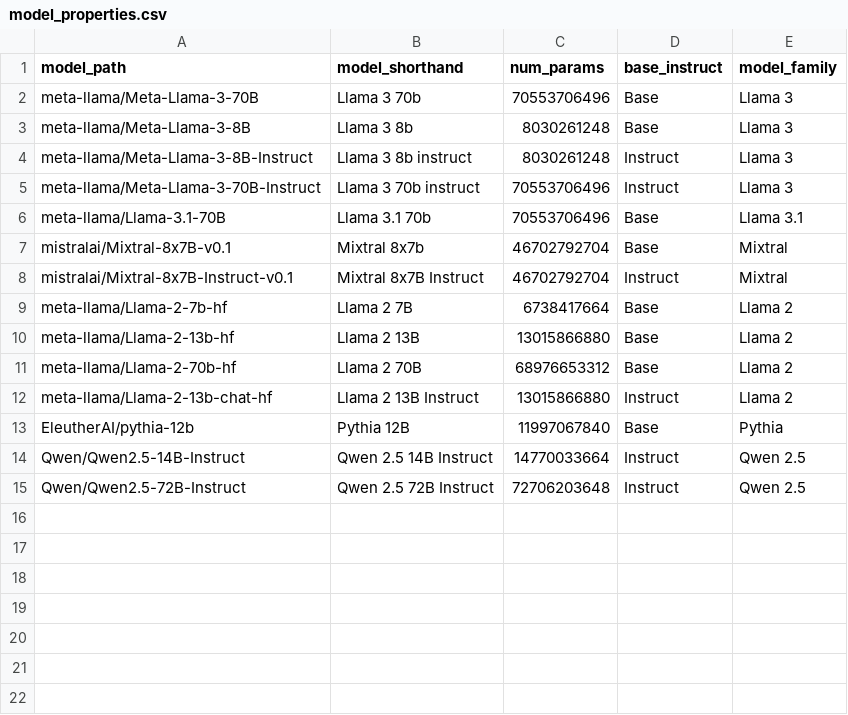
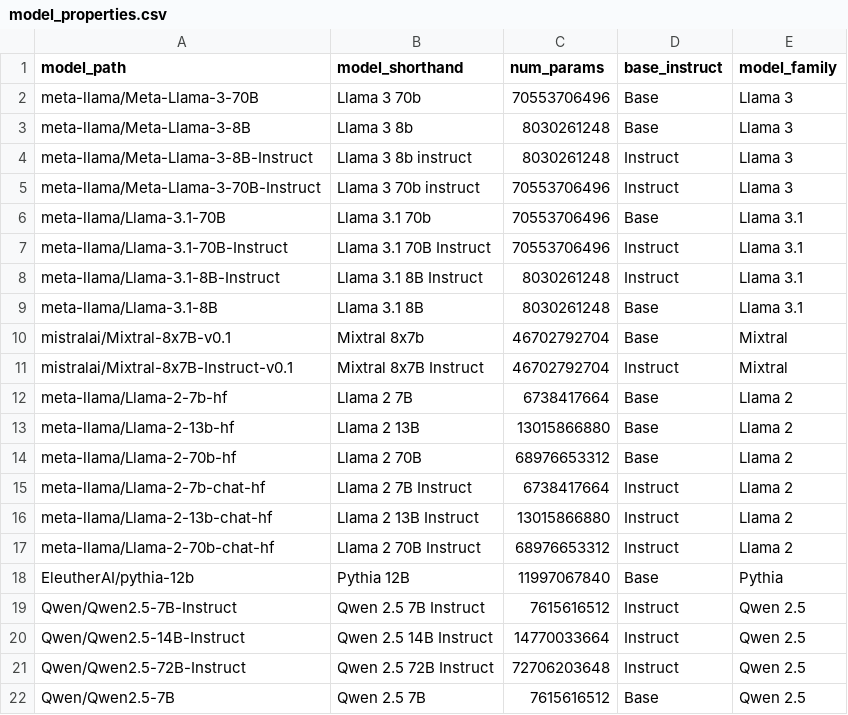
Before and after one commit to seantrott/open_llm_tom, a CSV file: data/processed/model_properties.csv, drawn as a sheet; the diff names each change by its address in the sheet, - before the commit and + after, or states it on an @@ line.

Commit message:
data and analyasis

```diff
--- a/data/processed/model_properties.csv
+++ b/data/processed/model_properties.csv
+row 7: meta-llama/Llama-3.1-70B-Instruct | Llama 3.1 70B Instruct | 70553706496 | Instruct | Llama 3.1
+row 8: meta-llama/Llama-3.1-8B-Instruct | Llama 3.1 8B Instruct | 8030261248 | Instruct | Llama 3.1
+row 9: meta-llama/Llama-3.1-8B | Llama 3.1 8B | 8030261248 | Base | Llama 3.1
+row 15: meta-llama/Llama-2-7b-chat-hf | Llama 2 7B Instruct | 6738417664 | Instruct | Llama 2
+row 17: meta-llama/Llama-2-70b-chat-hf | Llama 2 70B Instruct | 68976653312 | Instruct | Llama 2
+row 19: Qwen/Qwen2.5-7B-Instruct | Qwen 2.5 7B Instruct | 7615616512 | Instruct | Qwen 2.5
+row 22: Qwen/Qwen2.5-7B | Qwen 2.5 7B | 7615616512 | Base | Qwen 2.5
```
Also changed, not shown: 32 other files.
